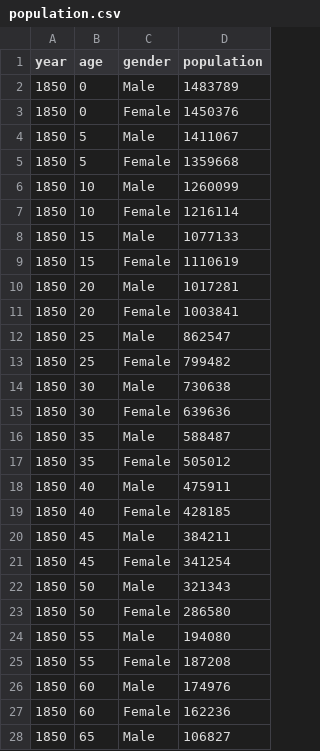
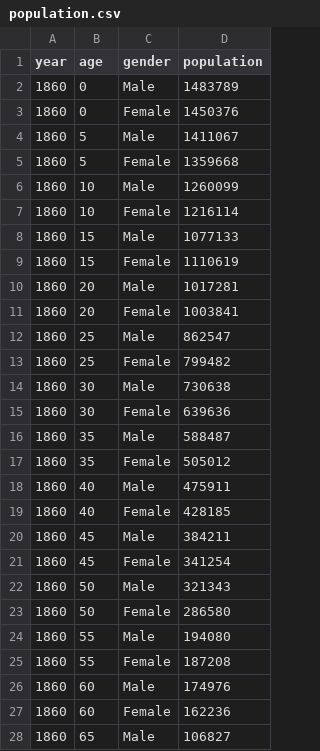
Before and after one commit to yadwinderpalsingh/UserInterface-DataVisualization, a CSV file: population.csv, drawn as a sheet; only a part is shown; the diff covers the shown part only.

```diff
--- a/population.csv
+++ b/population.csv
@@ -1,28 +1,28 @@
 year,age,gender,population
-1850,0,Male,1483789
-1850,0,Female,1450376
-1850,5,Male,1411067
-1850,5,Female,1359668
-1850,10,Male,1260099
-1850,10,Female,1216114
-1850,15,Male,1077133
-1850,15,Female,1110619
-1850,20,Male,1017281
-1850,20,Female,1003841
-1850,25,Male,862547
-1850,25,Female,799482
-1850,30,Male,730638
-1850,30,Female,639636
-1850,35,Male,588487
-1850,35,Female,505012
-1850,40,Male,475911
-1850,40,Female,428185
-1850,45,Male,384211
-1850,45,Female,341254
-1850,50,Male,321343
-1850,50,Female,286580
-1850,55,Male,194080
-1850,55,Female,187208
-1850,60,Male,174976
-1850,60,Female,162236
-1850,65,Male,106827
+1860,0,Male,1483789
+1860,0,Female,1450376
+1860,5,Male,1411067
+1860,5,Female,1359668
+1860,10,Male,1260099
+1860,10,Female,1216114
+1860,15,Male,1077133
+1860,15,Female,1110619
+1860,20,Male,1017281
+1860,20,Female,1003841
+1860,25,Male,862547
+1860,25,Female,799482
+1860,30,Male,730638
+1860,30,Female,639636
+1860,35,Male,588487
+1860,35,Female,505012
+1860,40,Male,475911
+1860,40,Female,428185
+1860,45,Male,384211
+1860,45,Female,341254
+1860,50,Male,321343
+1860,50,Female,286580
+1860,55,Male,194080
+1860,55,Female,187208
+1860,60,Male,174976
+1860,60,Female,162236
+1860,65,Male,106827
```
Also changed, not shown: 125 edited cells elsewhere in this file, 4 other files.
